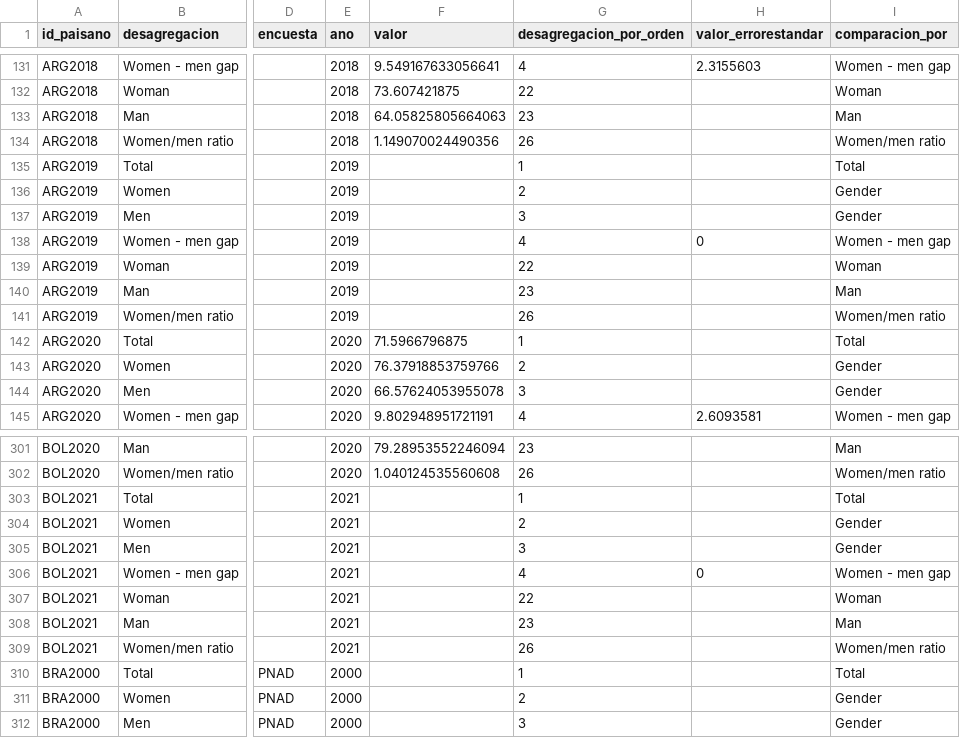
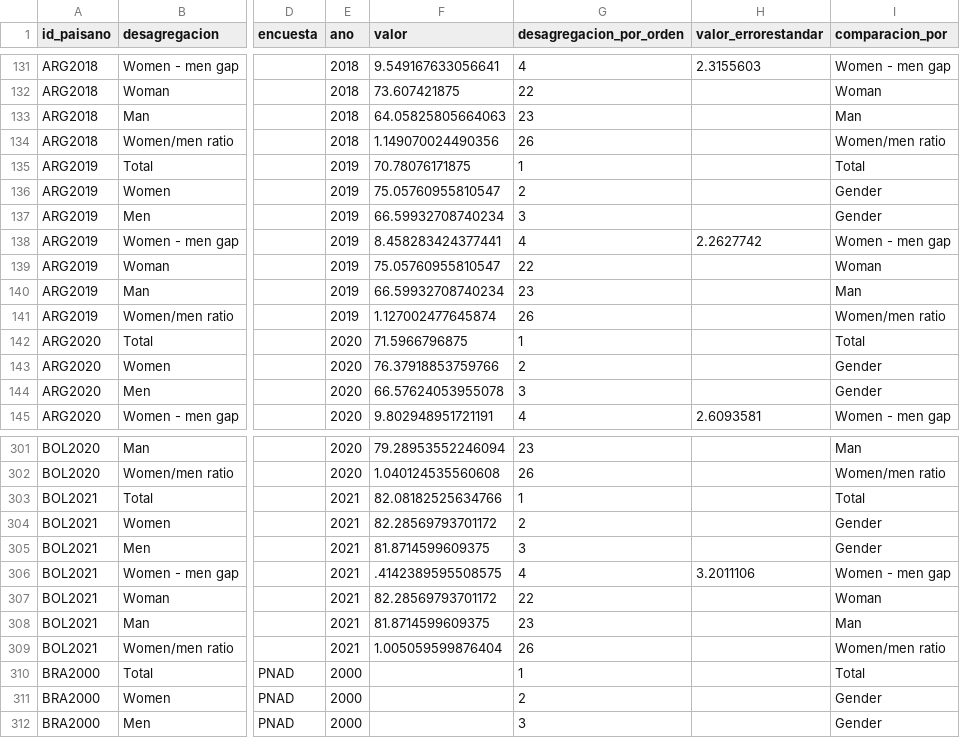
Before and after one commit to julianppe/genlac_dash_ninez_english, a CSV file: datasets/termino_secundario.csv, drawn as a sheet; only a part is shown, gaps mark what is left out; the diff names each change by its address in the sheet, - before the commit and + after, or states it on an @@ line.

```diff
--- a/datasets/termino_secundario.csv
+++ b/datasets/termino_secundario.csv
-F135 (valor): (empty)
+F135 (valor): 70.78076171875
-F136 (valor): (empty)
+F136 (valor): 75.05760955810547
-F137 (valor): (empty)
+F137 (valor): 66.59932708740234
-F138 (valor): (empty)
+F138 (valor): 8.458283424377441
-H138 (valor_errorestandar): 0
+H138 (valor_errorestandar): 2.2627742
-F139 (valor): (empty)
+F139 (valor): 75.05760955810547
-F140 (valor): (empty)
+F140 (valor): 66.59932708740234
-F141 (valor): (empty)
+F141 (valor): 1.127002477645874
-F303 (valor): (empty)
+F303 (valor): 82.08182525634766
-F304 (valor): (empty)
+F304 (valor): 82.28569793701172
-F305 (valor): (empty)
+F305 (valor): 81.8714599609375
-F306 (valor): (empty)
+F306 (valor): .4142389595508575
-H306 (valor_errorestandar): 0
+H306 (valor_errorestandar): 3.2011106
-F307 (valor): (empty)
+F307 (valor): 82.28569793701172
-F308 (valor): (empty)
+F308 (valor): 81.8714599609375
-F309 (valor): (empty)
+F309 (valor): 1.005059599876404
```
Also changed, not shown: datasets/escolarizacion_neta_terciaria.csv, datasets/jovenes_noescuela_notrabajo.csv, 5 other files.
